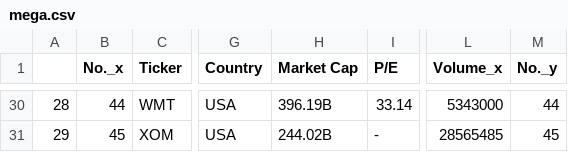
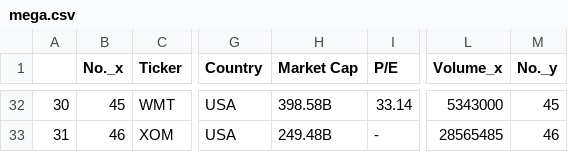
Before and after one commit to Sukhman-Singh/profitech_hackathon, a CSV file: data_files/mega.csv, drawn as a sheet; only a part is shown, gaps mark what is left out; addresses are those after the commit; the diff covers the shown part only; the diff names each change by its address in the sheet, - before the commit and + after, or states it on an @@ line.

```diff
--- a/data_files/mega.csv
+++ b/data_files/mega.csv
@@ column A renumbered from row 3 down @@
-B32 (No._x): 44
+B32 (No._x): 45
-H32 (Market Cap): 396.19B
+H32 (Market Cap): 398.58B
-M32 (No._y): 44
+M32 (No._y): 45
-B33 (No._x): 45
+B33 (No._x): 46
-H33 (Market Cap): 244.02B
+H33 (Market Cap): 249.48B
-M33 (No._y): 45
+M33 (No._y): 46
```
Also changed, not shown: 2 added rows and 61 edited cells elsewhere in this file, data_files/large.csv, data_files/micro.csv, 8 other files.
